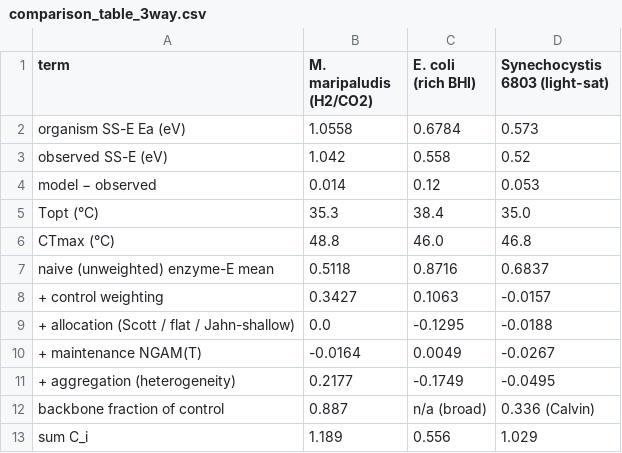
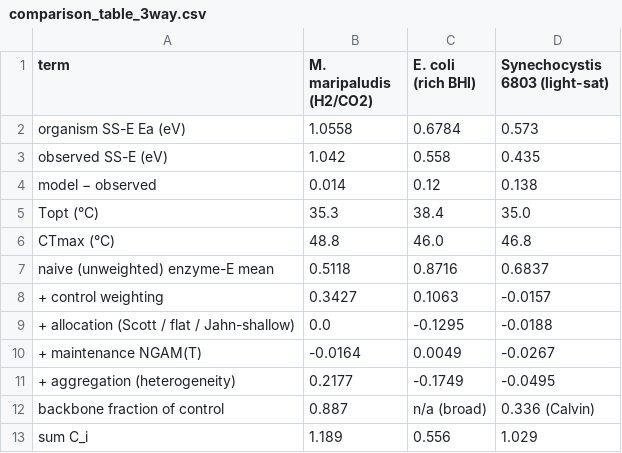
Before and after one commit to GabYvonDurocher/etcGEMs, a CSV file: outputs/ea_cross_organism/comparison_table_3way.csv, drawn as a sheet.

```diff
--- a/outputs/ea_cross_organism/comparison_table_3way.csv
+++ b/outputs/ea_cross_organism/comparison_table_3way.csv
@@ -2,4 +2,4 @@ term,M. maripaludis (H2/CO2),E. coli (rich BHI),Synechocystis 6803 (light-sat)
 organism SS-E Ea (eV),1.0558,0.6784,0.573
-observed SS-E (eV),1.042,0.558,0.52
-model − observed,0.014,0.12,0.053
+observed SS-E (eV),1.042,0.558,0.435
+model − observed,0.014,0.12,0.138
 Topt (°C),35.3,38.4,35.0
```
Also changed, not shown: reports/activation_energy/assets/tables/comparison_table_3way.csv, 7 other files.
